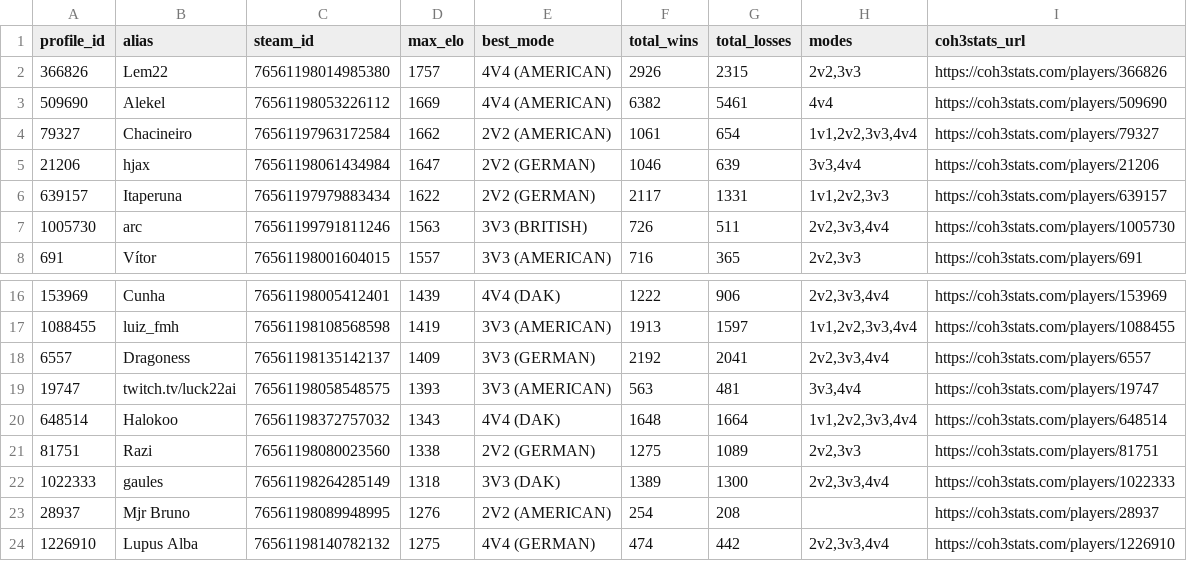
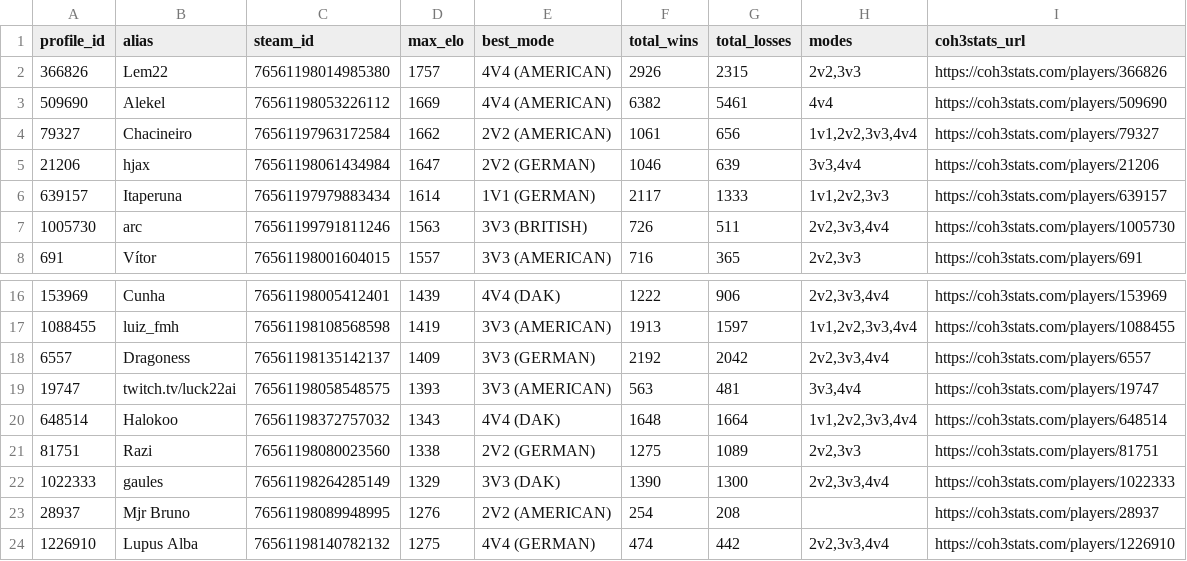
Before and after one commit to nigosky/coh3-br-ranking, a CSV file: jogadores_br_steam.csv, drawn as a sheet; only a part is shown, gaps mark what is left out.

```diff
--- a/jogadores_br_steam.csv
+++ b/jogadores_br_steam.csv
@@ -3,5 +3,5 @@ profile_id,alias,steam_id,max_elo,best_mode,total_wins,total_losses,modes,coh3st
 509690,Alekel,76561198053226112,1669,4V4 (AMERICAN),6382,5461,4v4,https://coh3stats.com/players/509690
-79327,Chacineiro,76561197963172584,1662,2V2 (AMERICAN),1061,654,"1v1,2v2,3v3,4v4",https://coh3stats.com/players/79327
+79327,Chacineiro,76561197963172584,1662,2V2 (AMERICAN),1061,656,"1v1,2v2,3v3,4v4",https://coh3stats.com/players/79327
 21206,hjax,76561198061434984,1647,2V2 (GERMAN),1046,639,"3v3,4v4",https://coh3stats.com/players/21206
-639157,Itaperuna,76561197979883434,1622,2V2 (GERMAN),2117,1331,"1v1,2v2,3v3",https://coh3stats.com/players/639157
+639157,Itaperuna,76561197979883434,1614,1V1 (GERMAN),2117,1333,"1v1,2v2,3v3",https://coh3stats.com/players/639157
 1005730,arc,76561199791811246,1563,3V3 (BRITISH),726,511,"2v2,3v3,4v4",https://coh3stats.com/players/1005730
@@ -17,3 +17,3 @@ profile_id,alias,steam_id,max_elo,best_mode,total_wins,total_losses,modes,coh3st
 1088455,luiz_fmh,76561198108568598,1419,3V3 (AMERICAN),1913,1597,"1v1,2v2,3v3,4v4",https://coh3stats.com/players/1088455
-6557,Dragoness,76561198135142137,1409,3V3 (GERMAN),2192,2041,"2v2,3v3,4v4",https://coh3stats.com/players/6557
+6557,Dragoness,76561198135142137,1409,3V3 (GERMAN),2192,2042,"2v2,3v3,4v4",https://coh3stats.com/players/6557
 19747,twitch.tv/luck22ai,76561198058548575,1393,3V3 (AMERICAN),563,481,"3v3,4v4",https://coh3stats.com/players/19747
@@ -21,3 +21,3 @@ profile_id,alias,steam_id,max_elo,best_mode,total_wins,total_losses,modes,coh3st
 81751,Razi,76561198080023560,1338,2V2 (GERMAN),1275,1089,"2v2,3v3",https://coh3stats.com/players/81751
-1022333,gaules,76561198264285149,1318,3V3 (DAK),1389,1300,"2v2,3v3,4v4",https://coh3stats.com/players/1022333
+1022333,gaules,76561198264285149,1329,3V3 (DAK),1390,1300,"2v2,3v3,4v4",https://coh3stats.com/players/1022333
 28937,Mjr Bruno,76561198089948995,1276,2V2 (AMERICAN),254,208,,https://coh3stats.com/players/28937
```
Also changed, not shown: top20_br_por_modo.csv, 4 other files.
